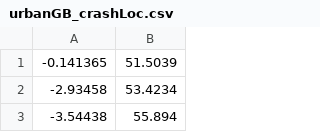
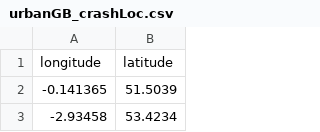
Before and after one commit to adityavsarkar19/DMDW, a CSV file: urbanGB_crashLoc.csv, drawn as a sheet; only a part is shown; the shorter side is filled out with more unchanged rows; the diff names each change by its address in the sheet, - before the commit and + after, or states it on an @@ line.

Commit message:
column names added to data

```diff
--- a/urbanGB_crashLoc.csv
+++ b/urbanGB_crashLoc.csv
+row 1: longitude | latitude
```
Also changed, not shown: test2.csv, test3.csv, 1 other file.
